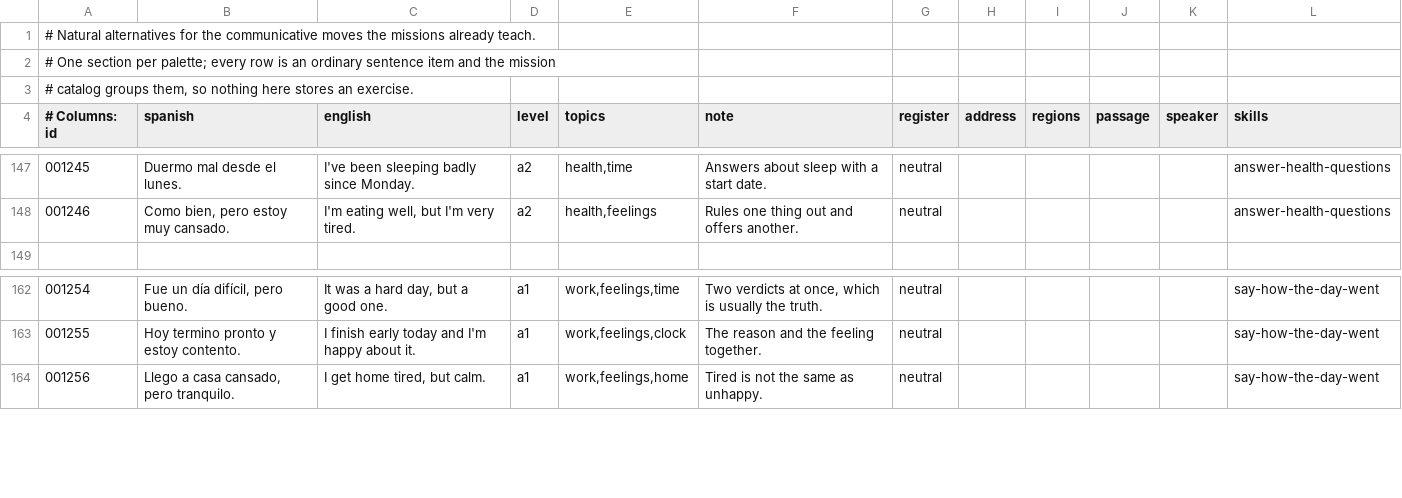
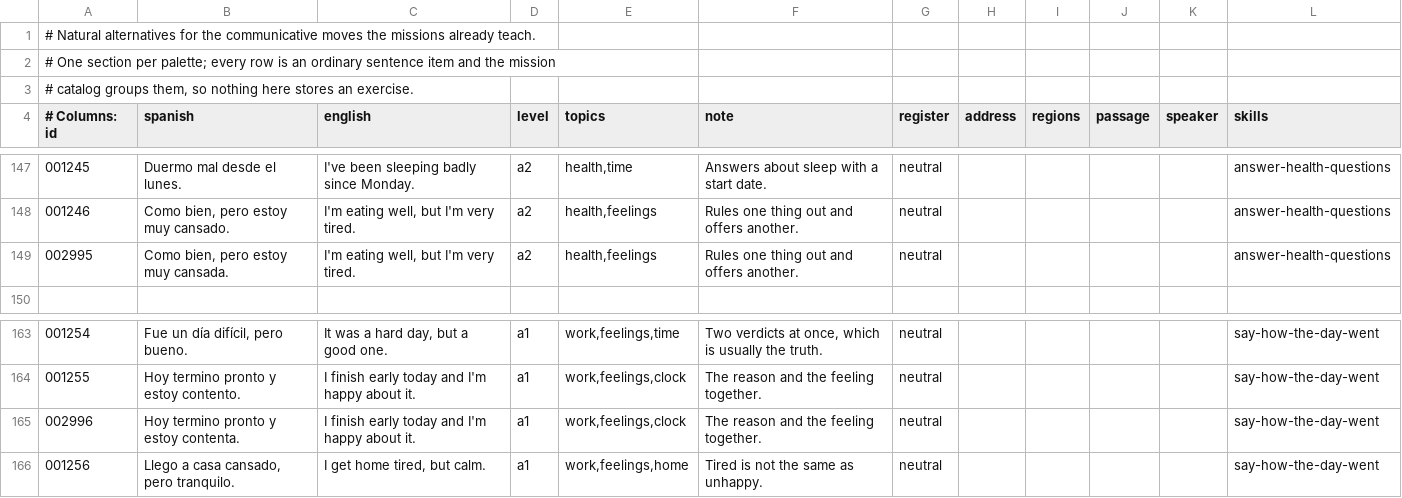
Before and after one commit to amivag/linguastein, a TSV file: content/es/sentences-mission-palettes.tsv, drawn as a sheet; only a part is shown, gaps mark what is left out; the diff names each change by its address in the sheet, - before the commit and + after, or states it on an @@ line.

```diff
--- a/content/es/sentences-mission-palettes.tsv
+++ b/content/es/sentences-mission-palettes.tsv
+row 149: 002995 | Como bien, pero estoy muy cansada. | I'm eating well, but I'm very tired. | a2 | health,feelings | Rules one thing out and offers another. | neutral |  |  |  |  | answer-health-questions
+row 165: 002996 | Hoy termino pronto y estoy contenta. | I finish early today and I'm happy about it. | a1 | work,feelings,clock | The reason and the feeling together. | neutral |  |  |  |  | say-how-the-day-went
```
Also changed, not shown: content/es/id-ledger.tsv, content/es/sentences-b1-life.tsv, 33 other files.
